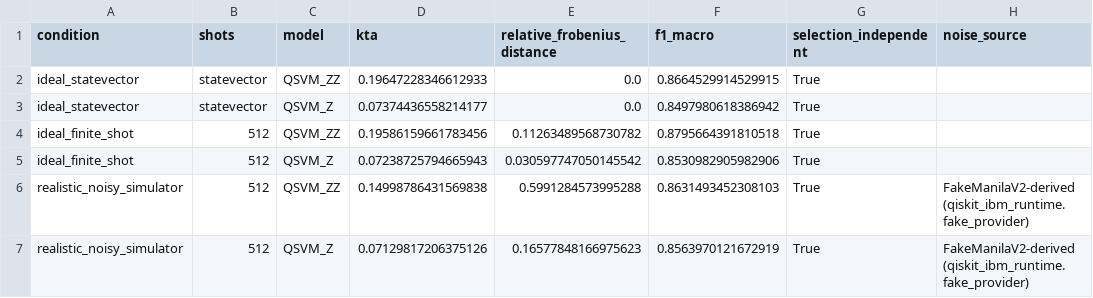
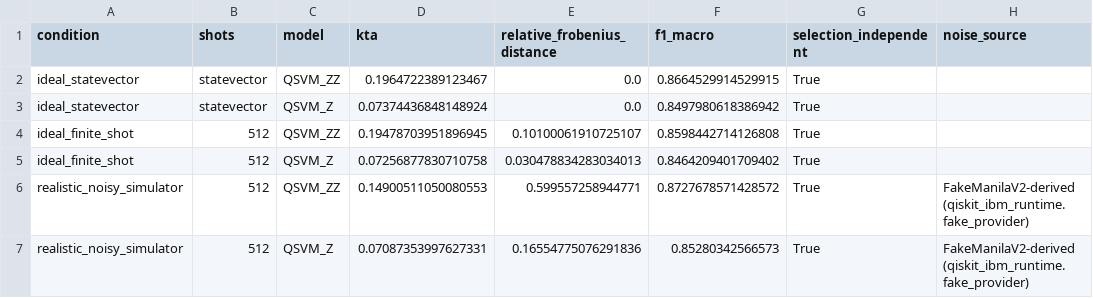
Before and after one commit to anhquan1111/QSVM_NSLKDD, a CSV file: results/nslkdd/c2_revision/c2_noise_validation.csv, drawn as a sheet; only a part is shown; the diff names each change by its address in the sheet, - before the commit and + after, or states it on an @@ line.

```diff
--- a/results/nslkdd/c2_revision/c2_noise_validation.csv
+++ b/results/nslkdd/c2_revision/c2_noise_validation.csv
-D2 (kta): 0.19647228346612933
+D2 (kta): 0.1964722389123467
-D3 (kta): 0.07374436558214177
+D3 (kta): 0.07374436848148924
-D4 (kta): 0.19586159661783456
+D4 (kta): 0.19478703951896945
-E4 (relative_frobenius_distance): 0.11263489568730782
+E4 (relative_frobenius_distance): 0.10100061910725107
-F4 (f1_macro): 0.8795664391810518
+F4 (f1_macro): 0.8598442714126808
-D5 (kta): 0.07238725794665943
+D5 (kta): 0.07256877830710758
-E5 (relative_frobenius_distance): 0.030597747050145542
+E5 (relative_frobenius_distance): 0.030478834283034013
-F5 (f1_macro): 0.8530982905982906
+F5 (f1_macro): 0.8464209401709402
-D6 (kta): 0.14998786431569838
+D6 (kta): 0.14900511050080553
-E6 (relative_frobenius_distance): 0.5991284573995288
+E6 (relative_frobenius_distance): 0.599557258944771
-F6 (f1_macro): 0.8631493452308103
+F6 (f1_macro): 0.8727678571428572
-D7 (kta): 0.07129817206375126
+D7 (kta): 0.07087353997627331
-E7 (relative_frobenius_distance): 0.16577848166975623
+E7 (relative_frobenius_distance): 0.16554775076291836
-F7 (f1_macro): 0.8563970121672919
+F7 (f1_macro): 0.85280342566573
```
Also changed, not shown: results/nslkdd/c2_revision/c2_aggregate.csv, results/nslkdd/c2_revision/c2_cv_results.csv, 35 other files.
